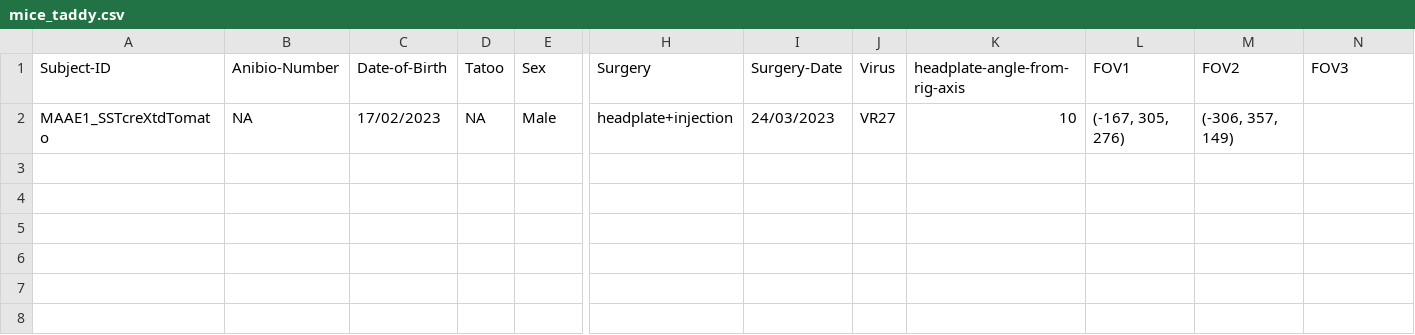
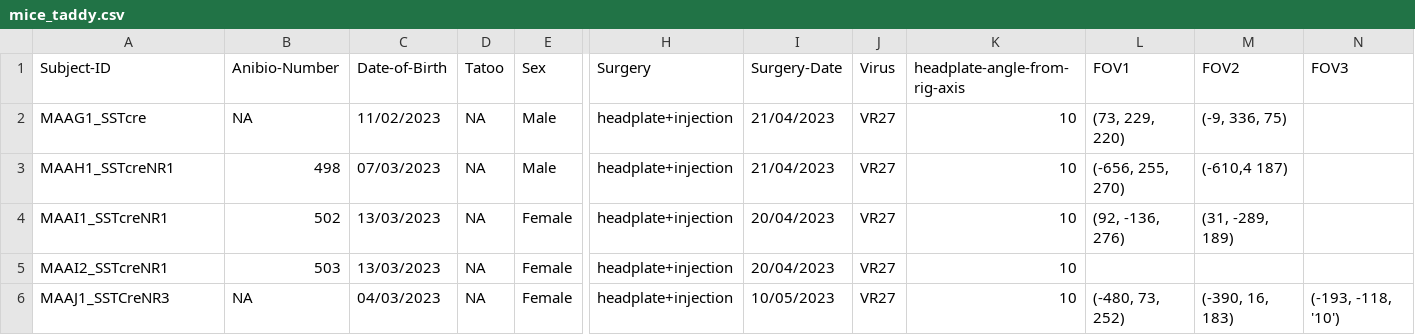
Before and after one commit to yzerlaut/physion, a CSV file: src/physion/acquisition/subjects/mice_taddy.csv, drawn as a sheet; only a part is shown, gaps mark what is left out; rows hold the shown columns only; the diff names each change by its address in the sheet, - before the commit and + after, or states it on an @@ line.

```diff
--- a/src/physion/acquisition/subjects/mice_taddy.csv
+++ b/src/physion/acquisition/subjects/mice_taddy.csv
-A2 (Subject-ID): MAAE1_SSTcreXtdTomato
+A2 (Subject-ID): MAAG1_SSTcre
-C2 (Date-of-Birth): 17/02/2023
+C2 (Date-of-Birth): 11/02/2023
-I2 (Surgery-Date): 24/03/2023
+I2 (Surgery-Date): 21/04/2023
-L2 (FOV1): (-167, 305, 276)
+L2 (FOV1): (73, 229, 220)
-M2 (FOV2): (-306, 357, 149)
+M2 (FOV2): (-9, 336, 75)
+row 3: MAAH1_SSTcreNR1 | 498 | 07/03/2023 | NA | Male | headplate+injection | 21/04/2023 | VR27 | 10 | (-656, 255, 270) | (-610,4 187)
+row 4: MAAI1_SSTcreNR1 | 502 | 13/03/2023 | NA | Female | headplate+injection | 20/04/2023 | VR27 | 10 | (92, -136, 276) | (31, -289, 189)
+row 5: MAAI2_SSTcreNR1 | 503 | 13/03/2023 | NA | Female | headplate+injection | 20/04/2023 | VR27 | 10
+row 6: MAAJ1_SSTCreNR3 | NA | 04/03/2023 | NA | Female | headplate+injection | 10/05/2023 | VR27 | 10 | (-480, 73, 252) | (-390, 16, 183) | (-193, -118, '10')
```
Also changed, not shown: 3 other files.
